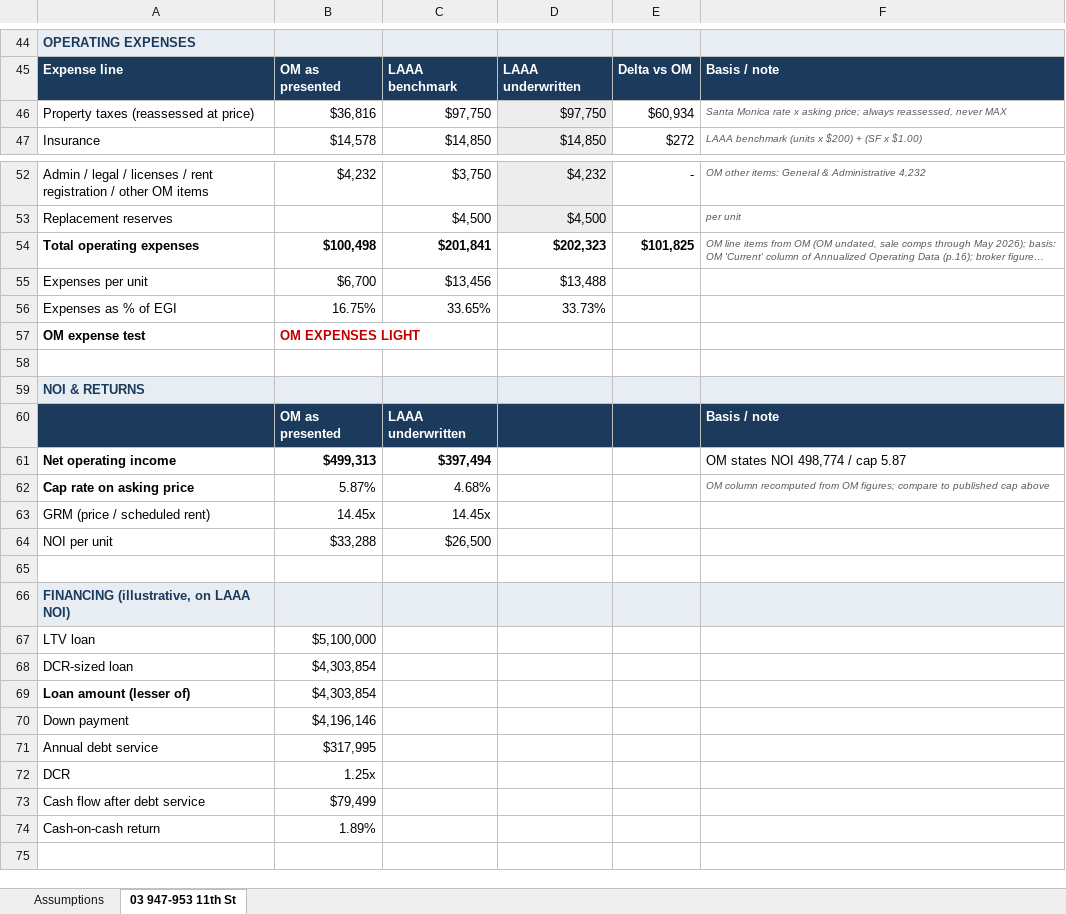
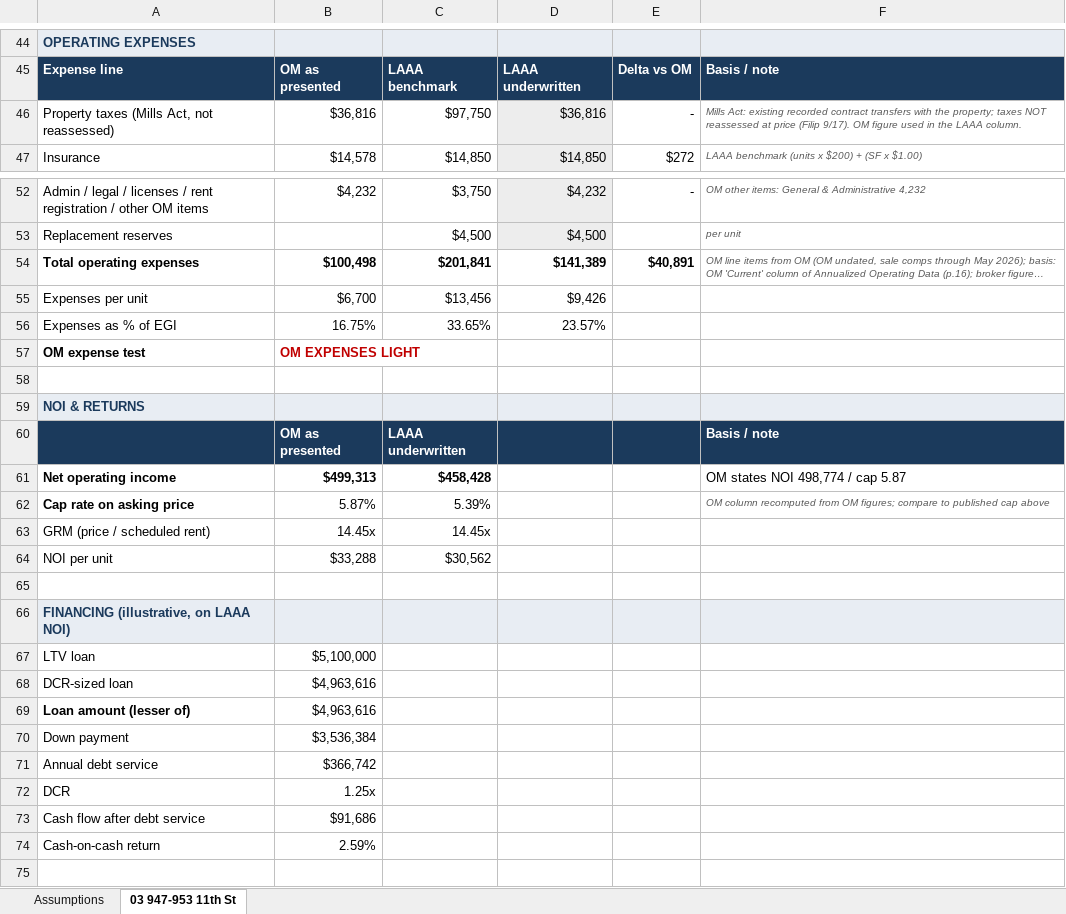
Before and after one commit to LAAA-Deploys/onmarket, an Excel workbook: files/03-947-953-11th-st.xlsx, sheet 03 947-953 11th St, drawn as a sheet; only a part is shown, gaps mark what is left out; long unchanged cells end in …; values as stored, in another font and other column widths than the file's, no borders; charts and pictures not drawn; removed rows and columns are numbered as before the commit, all else as after; the diff covers the shown part only; the diff names each change by its address in the sheet, - before the commit and + after, or states it on an @@ line.

```diff
--- a/files/03-947-953-11th-st.xlsx (sheet 03 947-953 11th St)
+++ b/files/03-947-953-11th-st.xlsx (sheet 03 947-953 11th St)
-row 46: Property taxes (reassessed at price) | $36,816 | $97,750 | $97,750 | $60,934 | Santa Monica rate x asking price; always reassessed, never MAX
+row 46: Property taxes (Mills Act, not reassessed) | $36,816 | $97,750 | $36,816 | - | Mills Act: existing recorded contract transfers with the property; taxes NOT reassessed at price (Filip 9/17). OM figure used in the LAAA column.
-D54: $202,323
+D54: $141,389
-E54: $101,825
+E54: $40,891
-D55: $13,488
+D55: $9,426
-D56: 33.73%
+D56: 23.57%
-C61: $397,494
+C61: $458,428
-C62: 4.68%
+C62: 5.39%
-C64: $26,500
+C64: $30,562
-B68:B69: $4,303,854
+B68:B69: $4,963,616
-B70: $4,196,146
+B70: $3,536,384
-B71: $317,995
+B71: $366,742
-B73: $79,499
+B73: $91,686
-B74: 1.89%
+B74: 2.59%
```
Also changed, not shown: 1 edited cell elsewhere in this sheet, charts or pictures, 4 other files.
